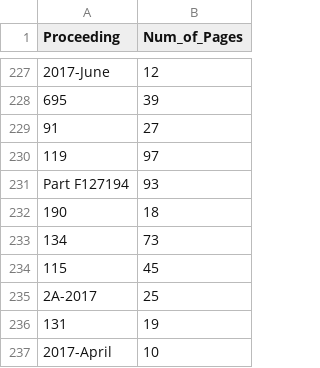
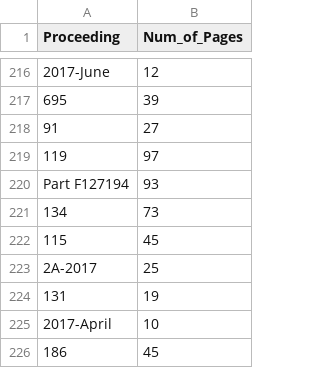
Before and after one commit to SYusupov/SDM_Lab3_GraphDB, a CSV file: data/Processed_data/Proceeding_Mapping.csv, drawn as a sheet; only a part is shown, gaps mark what is left out; the shorter side is filled out with more unchanged rows; the diff covers the shown part only; the diff names each change by its address in the sheet, - before the commit and + after, or states it on an @@ line.

```diff
--- a/data/Processed_data/Proceeding_Mapping.csv
+++ b/data/Processed_data/Proceeding_Mapping.csv
-row 232: 190 | 18
```
Also changed, not shown: 13 removed rows elsewhere in this file, data/Processed_data/Cite_fake_New.csv, data/Processed_data/Volume_Mapping.csv, 1 other file.
